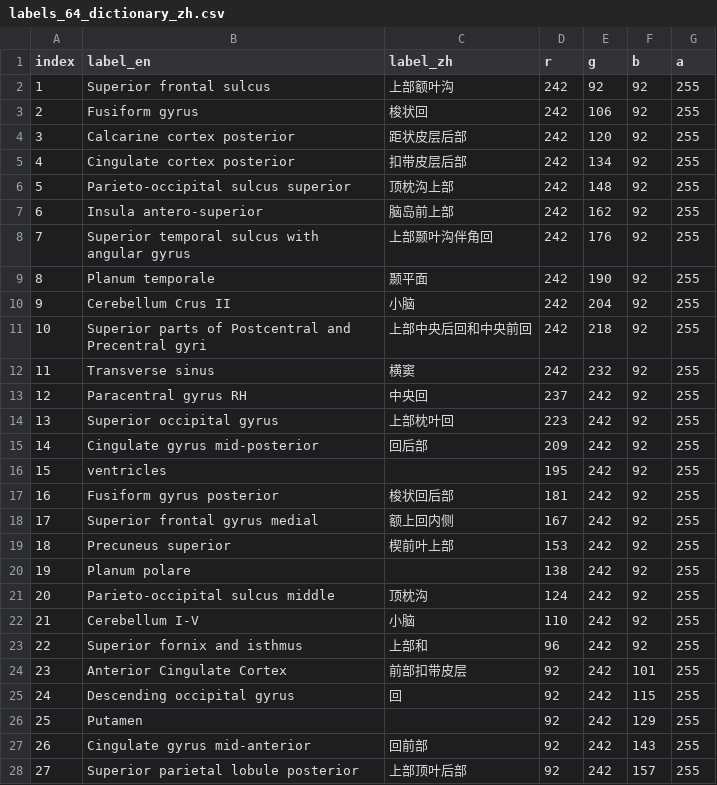
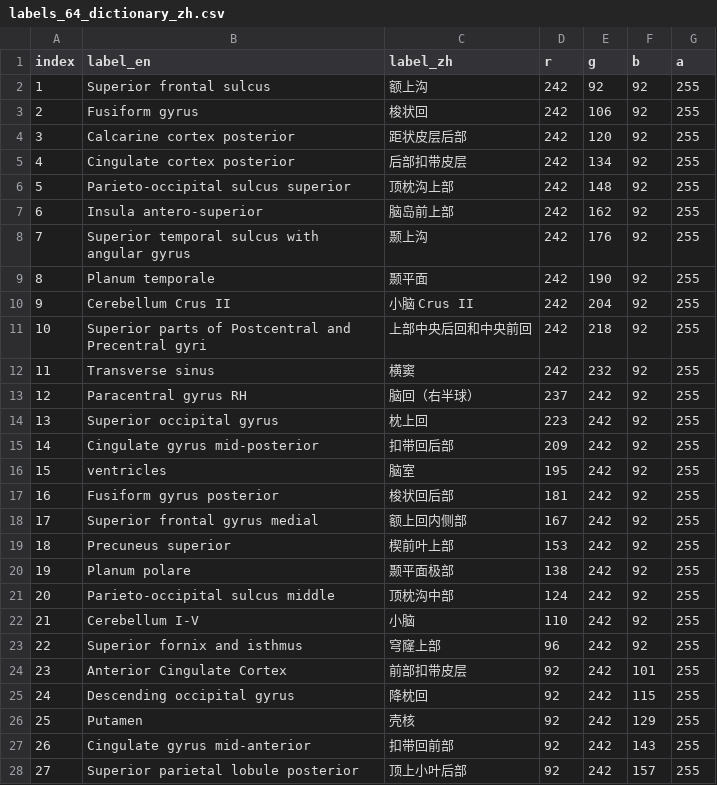
Before and after one commit to neuracle-xm/simnibs, a CSV file: neuracle/atlas/atlas/颜色查找表/labels_64_dictionary_zh.csv, drawn as a sheet; only a part is shown; the diff covers the shown part only.

```diff
--- a/neuracle/atlas/atlas/颜色查找表/labels_64_dictionary_zh.csv
+++ b/neuracle/atlas/atlas/颜色查找表/labels_64_dictionary_zh.csv
@@ -1,28 +1,28 @@
 index,label_en,label_zh,r,g,b,a
-1,Superior frontal sulcus,上部额叶沟,242,92,92,255
+1,Superior frontal sulcus,额上沟,242,92,92,255
 2,Fusiform gyrus,梭状回,242,106,92,255
 3,Calcarine cortex posterior,距状皮层后部,242,120,92,255
-4,Cingulate cortex posterior,扣带皮层后部,242,134,92,255
+4,Cingulate cortex posterior,后部扣带皮层,242,134,92,255
 5,Parieto-occipital sulcus superior,顶枕沟上部,242,148,92,255
 6,Insula antero-superior,脑岛前上部,242,162,92,255
-7,Superior temporal sulcus with angular gyrus,上部颞叶沟伴角回,242,176,92,255
+7,Superior temporal sulcus with angular gyrus,颞上沟,242,176,92,255
 8,Planum temporale,颞平面,242,190,92,255
-9,Cerebellum Crus II,小脑,242,204,92,255
+9,Cerebellum Crus II,小脑 Crus II,242,204,92,255
 10,Superior parts of Postcentral and Precentral gyri,上部中央后回和中央前回,242,218,92,255
 11,Transverse sinus,横窦,242,232,92,255
-12,Paracentral gyrus RH,中央回,237,242,92,255
-13,Superior occipital gyrus,上部枕叶回,223,242,92,255
-14,Cingulate gyrus mid-posterior,回后部,209,242,92,255
-15,ventricles,,195,242,92,255
+12,Paracentral gyrus RH,脑回（右半球）,237,242,92,255
+13,Superior occipital gyrus,枕上回,223,242,92,255
+14,Cingulate gyrus mid-posterior,扣带回后部,209,242,92,255
+15,ventricles,脑室,195,242,92,255
 16,Fusiform gyrus posterior,梭状回后部,181,242,92,255
-17,Superior frontal gyrus medial,额上回内侧,167,242,92,255
+17,Superior frontal gyrus medial,额上回内侧部,167,242,92,255
 18,Precuneus superior,楔前叶上部,153,242,92,255
-19,Planum polare,,138,242,92,255
-20,Parieto-occipital sulcus middle,顶枕沟,124,242,92,255
+19,Planum polare,颞平面极部,138,242,92,255
+20,Parieto-occipital sulcus middle,顶枕沟中部,124,242,92,255
 21,Cerebellum I-V,小脑,110,242,92,255
-22,Superior fornix and isthmus,上部和,96,242,92,255
+22,Superior fornix and isthmus,穹窿上部,96,242,92,255
 23,Anterior Cingulate Cortex,前部扣带皮层,92,242,101,255
-24,Descending occipital gyrus,回,92,242,115,255
-25,Putamen,,92,242,129,255
-26,Cingulate gyrus mid-anterior,回前部,92,242,143,255
-27,Superior parietal lobule posterior,上部顶叶后部,92,242,157,255
+24,Descending occipital gyrus,降枕回,92,242,115,255
+25,Putamen,壳核,92,242,129,255
+26,Cingulate gyrus mid-anterior,扣带回前部,92,242,143,255
+27,Superior parietal lobule posterior,顶上小叶后部,92,242,157,255
```
Also changed, not shown: 21 edited cells elsewhere in this file, neuracle/atlas/atlas/颜色查找表/labels_128_dictionary_zh.csv, neuracle/atlas/atlas/颜色查找表/labels_256_dictionary_zh.csv, 2 other files.
